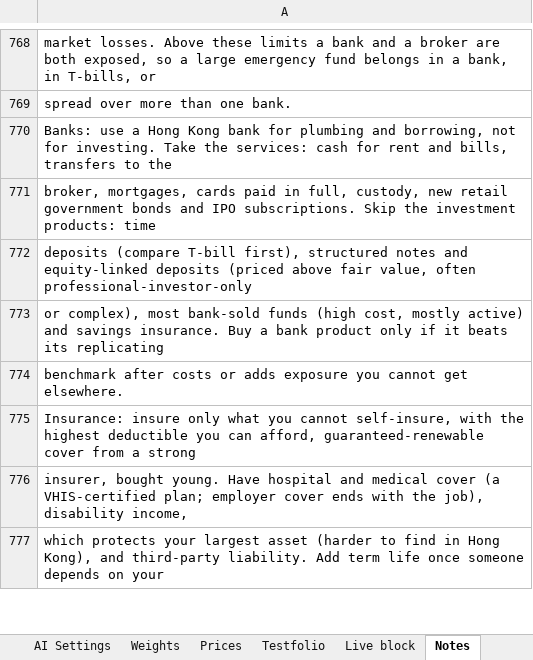
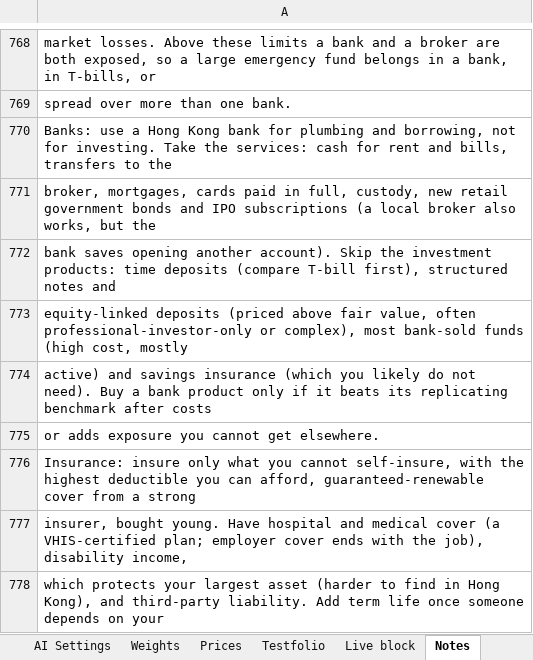
Before and after one commit to 0q239/capital-efficient-portfolio-builder, an Excel workbook: portfolio_builder.xlsx, sheet Notes, drawn as a sheet; only a part is shown, gaps mark what is left out; values as stored, in another font and other column widths than the file's, no borders; charts and pictures not drawn; the diff names each change by its address in the sheet, - before the commit and + after, or states it on an @@ line.

Commit message:
Add files via upload

```diff
--- a/portfolio_builder.xlsx (sheet Notes)
+++ b/portfolio_builder.xlsx (sheet Notes)
-A771: …and IPO subscriptions. Skip the investment products: time
+A771: …and IPO subscriptions (a local broker also works, but the
-A772: deposits (compare T-bill first), structured notes and equity-linked deposits (priced above fair value, often professional-investor-only
+A772: bank saves opening another account). Skip the investment products: time deposits (compare T-bill first), structured notes and
-A773: or complex), most bank-sold funds (high cost, mostly active) and savings insurance. Buy a bank product only if it beats its replicating
+A773: equity-linked deposits (priced above fair value, often professional-investor-only or complex), most bank-sold funds (high cost, mostly
-A774: benchmark after costs or adds exposure you cannot get elsewhere.
+A774: active) and savings insurance (which you likely do not need). Buy a bank product only if it beats its replicating benchmark after costs
+row 775: or adds exposure you cannot get elsewhere.
```
Also changed, not shown: charts or pictures.
